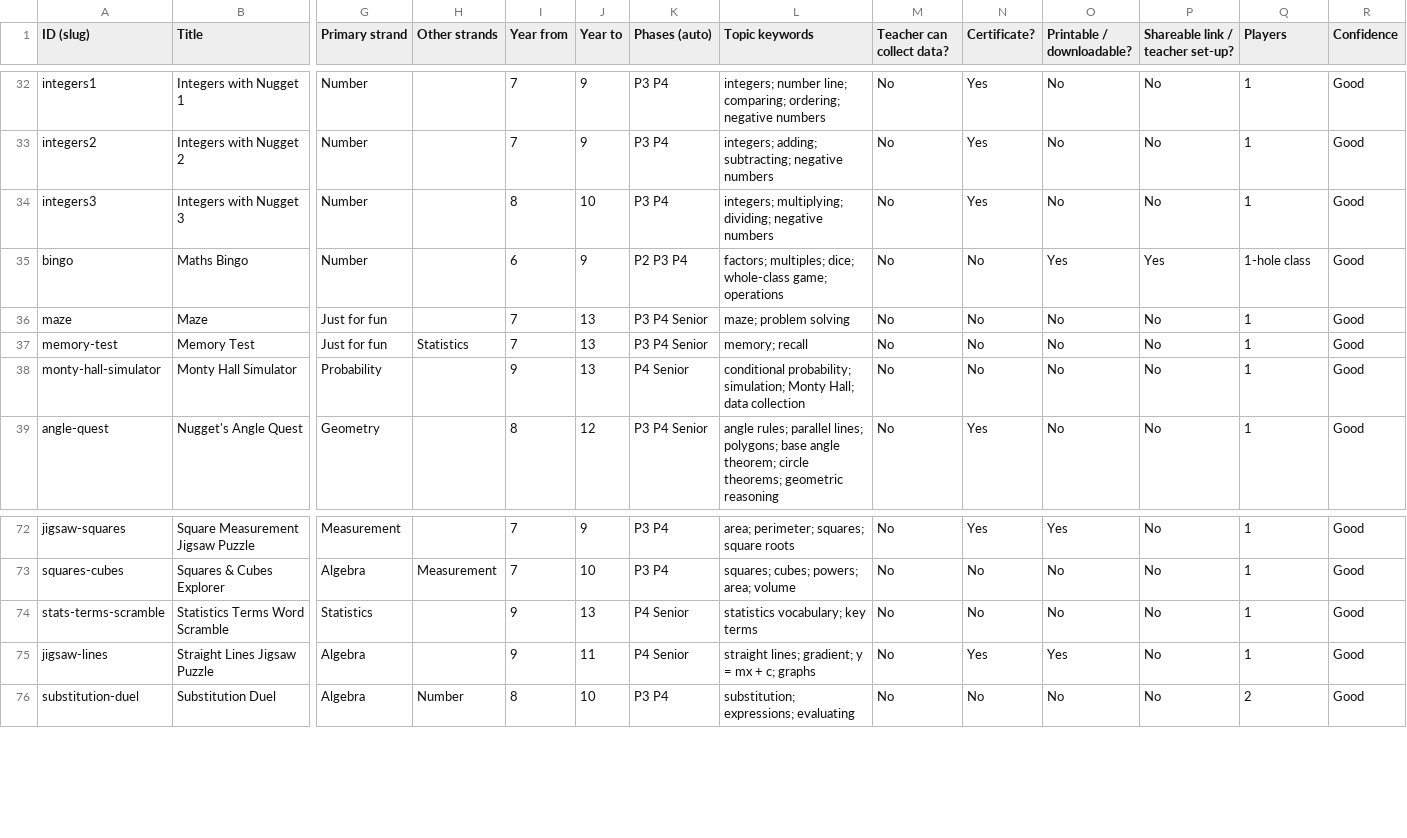
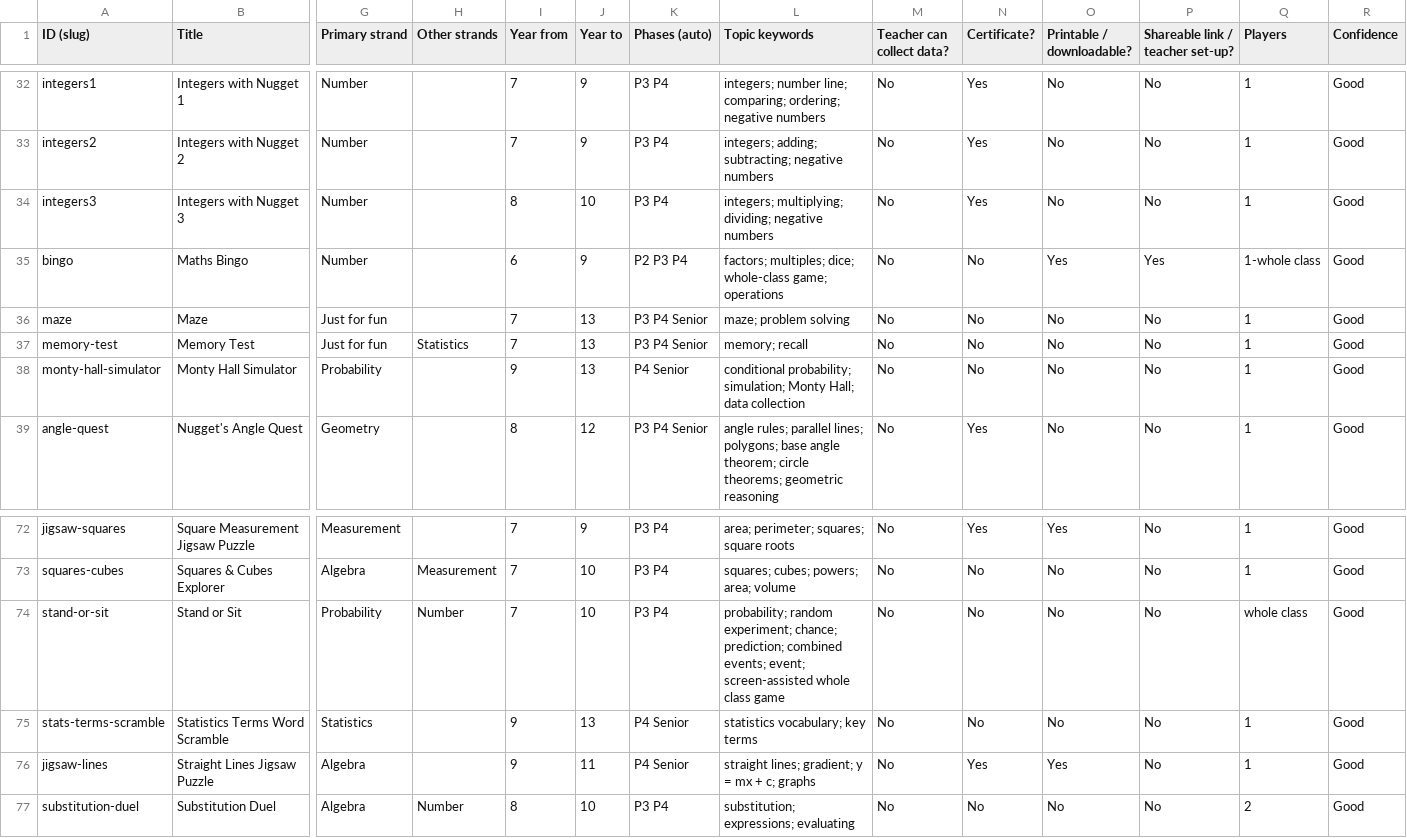
Before and after one commit to utepoelman/nugget-maths, a CSV file: catalogue.csv, drawn as a sheet; only a part is shown, gaps mark what is left out; rows hold the shown columns only; the diff names each change by its address in the sheet, - before the commit and + after, or states it on an @@ line.

Commit message:
Add files via upload

```diff
--- a/catalogue.csv
+++ b/catalogue.csv
-Q35 (Players): 1-hole class
+Q35 (Players): 1-whole class
+row 74: stand-or-sit | Stand or Sit | Probability | Number | 7 | 10 | P3 P4 | probability; random experiment; chance; prediction; combined events; event; screen-assisted whole class game | No | No | No | No | whole class | Good
```
